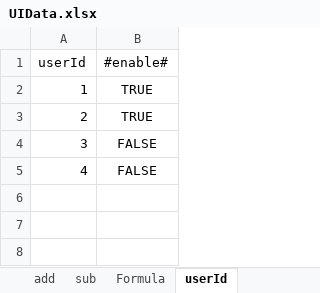
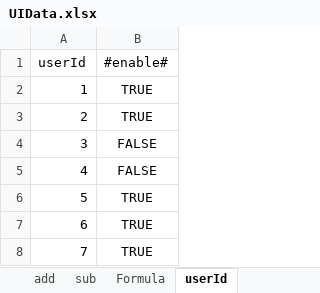
Before and after one commit to gitter-badger/njexl, an Excel workbook: testing/samples/UIData.xlsx, sheet userId, drawn as a sheet; values as stored, in another font and other column widths than the file's, no borders; the diff names each change by its address in the sheet, - before the commit and + after, or states it on an @@ line.

```diff
--- a/testing/samples/UIData.xlsx (sheet userId)
+++ b/testing/samples/UIData.xlsx (sheet userId)
+row 6: 5 | TRUE
+row 7: 6 | TRUE
+row 8: 7 | TRUE
```
Also changed, not shown: 3 other files.
